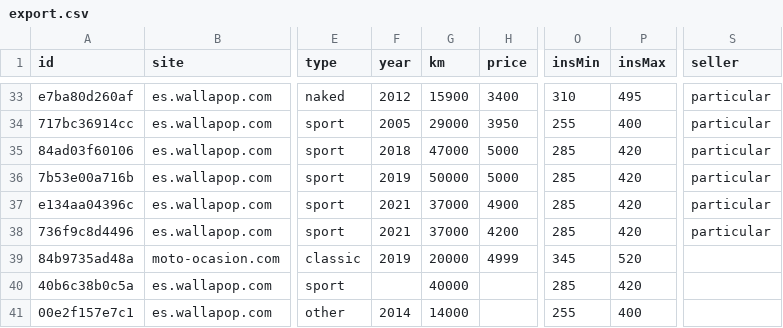
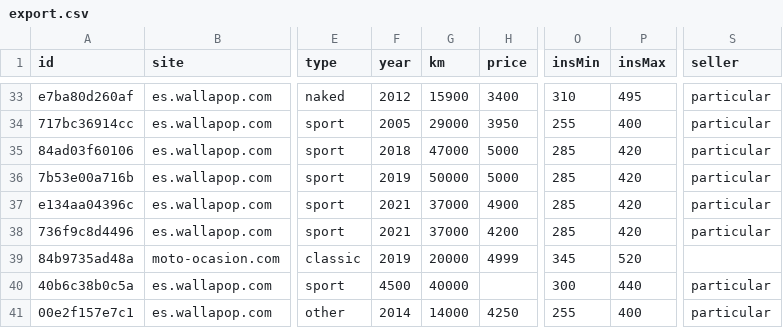
Before and after one commit to jonlautenschlager-partn/nnext-moto, a CSV file: data/export.csv, drawn as a sheet; only a part is shown, gaps mark what is left out; the diff names each change by its address in the sheet, - before the commit and + after, or states it on an @@ line.

```diff
--- a/data/export.csv
+++ b/data/export.csv
-F40 (year): (empty)
+F40 (year): 4500
-O40 (insMin): 285
+O40 (insMin): 300
-P40 (insMax): 420
+P40 (insMax): 440
-S40:S41 (seller): (empty)
+S40:S41 (seller): particular
-H41 (price): (empty)
+H41 (price): 4250
```
Also changed, not shown: 2 other files.
